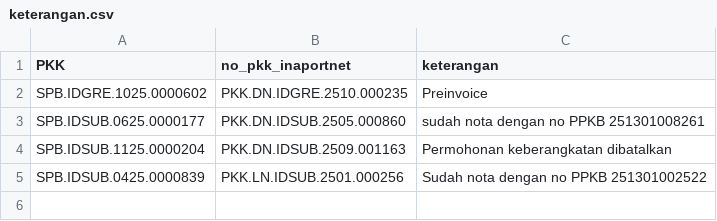
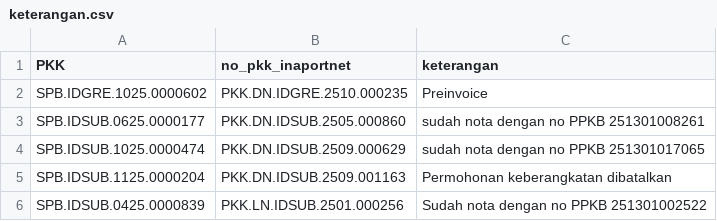
Before and after one commit to Hadi197/Outstanding, a CSV file: keterangan.csv, drawn as a sheet; the diff names each change by its address in the sheet, - before the commit and + after, or states it on an @@ line.

Commit message:
Update keterangan.csv - 2025-11-26T08:52:44.616Z

```diff
--- a/keterangan.csv
+++ b/keterangan.csv
+row 4: SPB.IDSUB.1025.0000474 | PKK.DN.IDSUB.2509.000629 | sudah nota dengan no PPKB 251301017065
```
